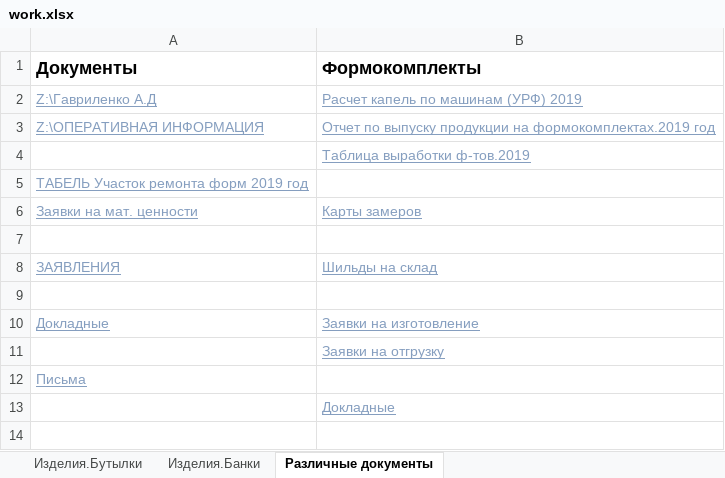
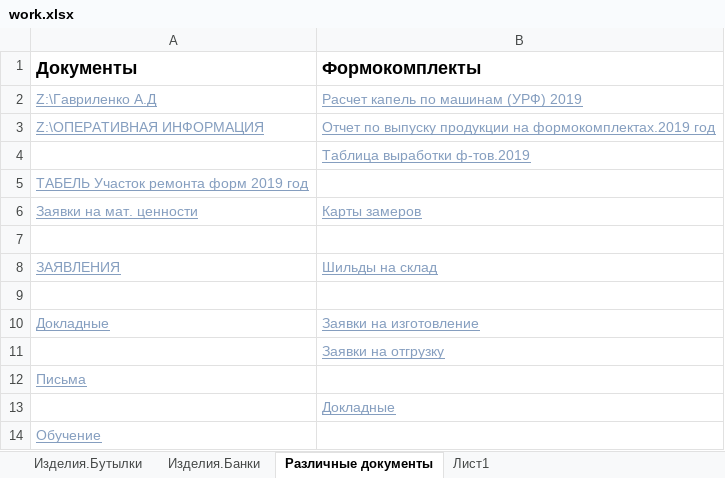
Before and after one commit to AliaksandrHaurylenka/vedatranzit, an Excel workbook: Участок ремонта форм/work.xlsx, sheet Различные документы, drawn as a sheet; values as stored, in another font and other column widths than the file's, no borders; the diff names each change by its address in the sheet, - before the commit and + after, or states it on an @@ line.

```diff
--- a/Участок ремонта форм/work.xlsx (sheet Различные документы)
+++ b/Участок ремонта форм/work.xlsx (sheet Различные документы)
+sheet tab: Лист1
+row 14: Обучение
```
Also changed, not shown: sheet Изделия.Бутылки, Участок ремонта форм/Документация/Табель/ТАБЕЛЬ Участок ремонта форм 2019 год Гавриленко.xlsx, Участок ремонта форм/Формокомплекты/Карты замеров/Бутылка/XXI-В-28-2-350 (Аквадив 0.35 л.)/от 26.09.2019.xlsx, 21 other files.
